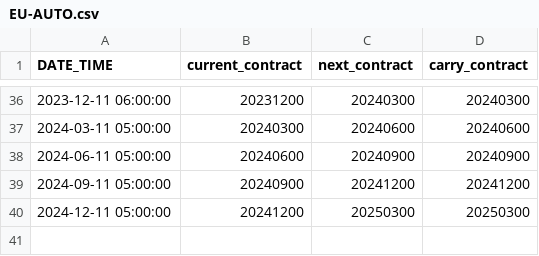
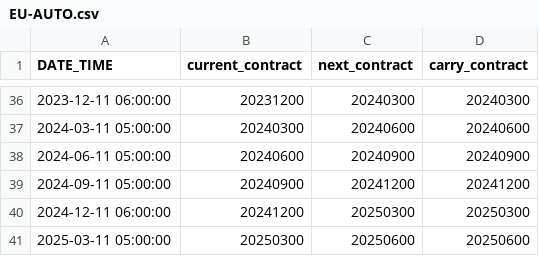
Before and after one commit to j1404/pysystemtrade, a CSV file: data/futures/roll_calendars_csv/EU-AUTO.csv, drawn as a sheet; only a part is shown, gaps mark what is left out.

```diff
--- a/data/futures/roll_calendars_csv/EU-AUTO.csv
+++ b/data/futures/roll_calendars_csv/EU-AUTO.csv
@@ -39,2 +39,3 @@ DATE_TIME,current_contract,next_contract,carry_contract
 2024-09-11 05:00:00,20240900,20241200,20241200
-2024-12-11 05:00:00,20241200,20250300,20250300
+2024-12-11 06:00:00,20241200,20250300,20250300
+2025-03-11 05:00:00,20250300,20250600,20250600
```
Also changed, not shown: data/futures/roll_calendars_csv/EU-OIL.csv, data/futures/roll_calendars_csv/EU-REALESTATE.csv, 12 other files.
